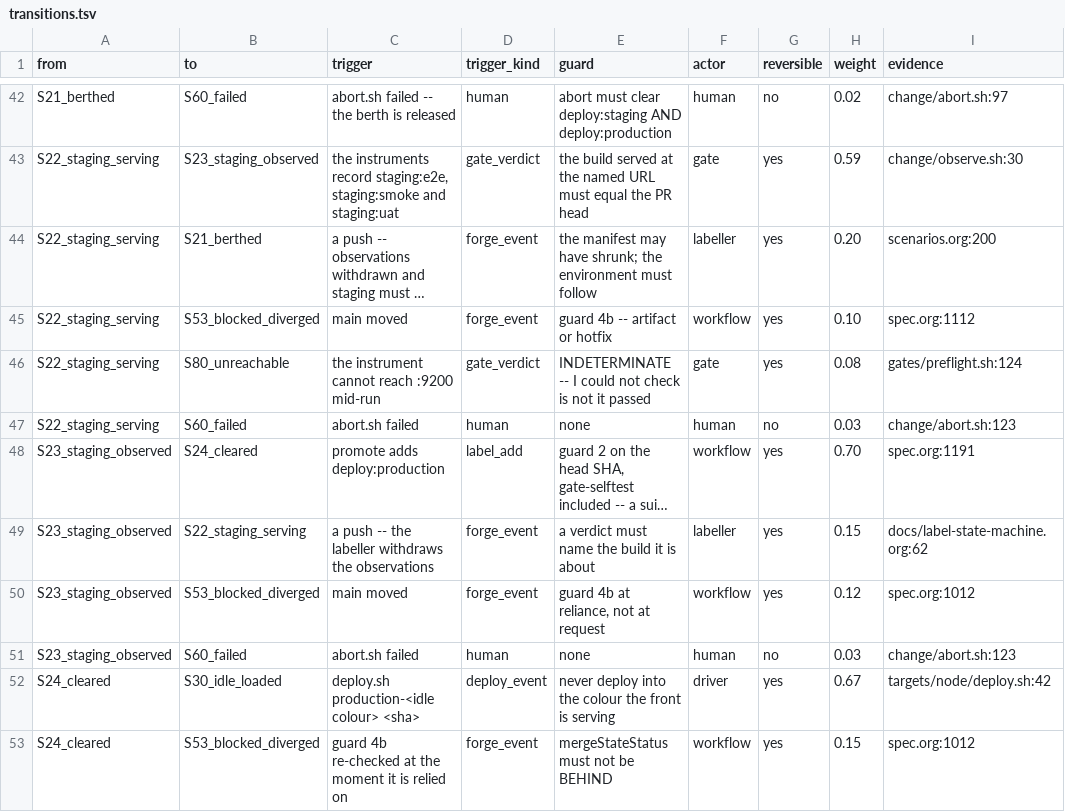
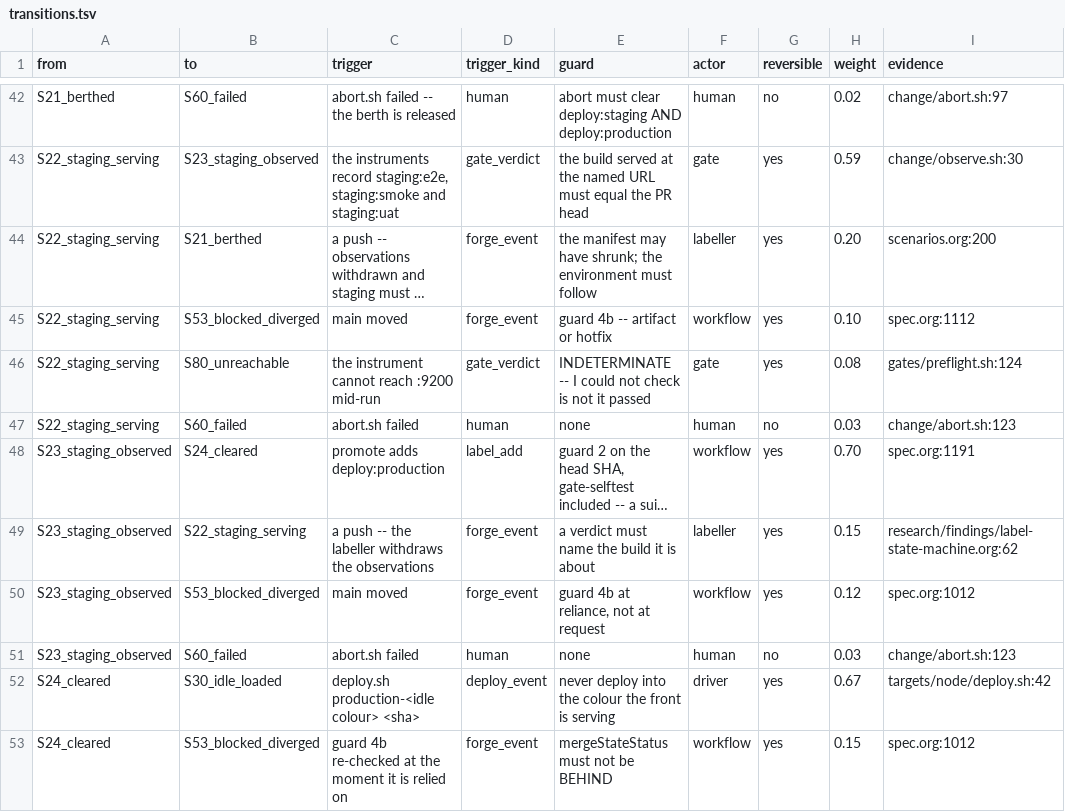
Before and after one commit to aygp-dr/standard-change, a TSV file: experiments/021-state-machines/environments/transitions.tsv, drawn as a sheet; only a part is shown, gaps mark what is left out; long unchanged cells end in …; the diff names each change by its address in the sheet, - before the commit and + after, or states it on an @@ line.

```diff
--- a/experiments/021-state-machines/environments/transitions.tsv
+++ b/experiments/021-state-machines/environments/transitions.tsv
-I49 (evidence): docs/label-state-machine.org:62
+I49 (evidence): research/findings/label-state-machine.org:62
```
Also changed, not shown: experiments/021-state-machines/protection/transitions.tsv, 58 other files.
